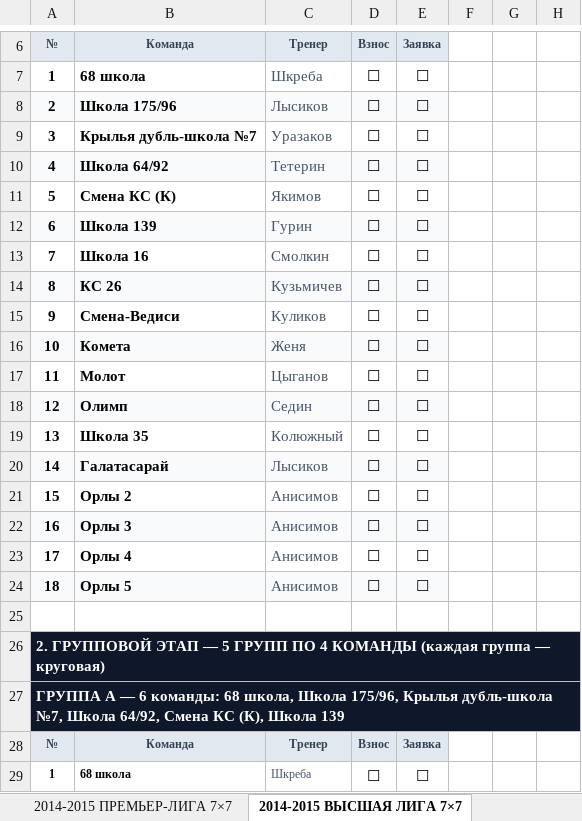
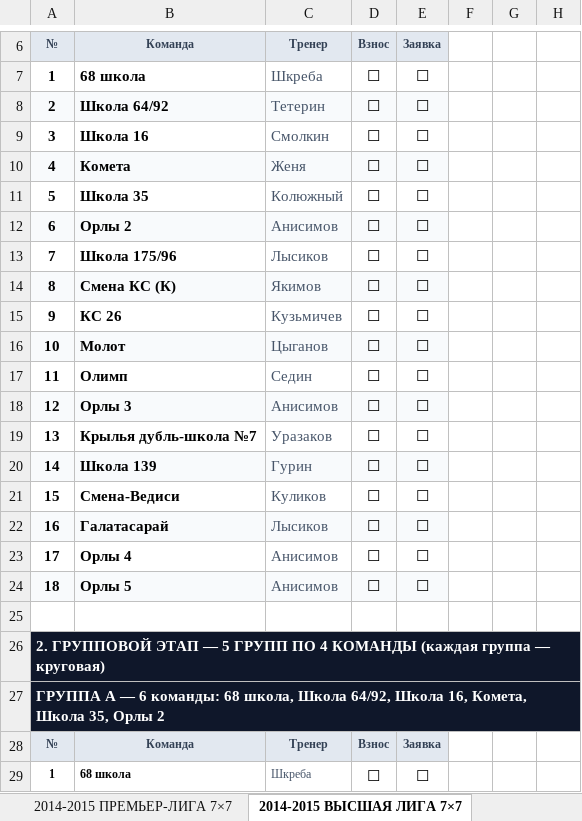
Before and after one commit to mixx15254-a11y/Mikhail, an Excel workbook: Mikhail_5_Sezonov_Raspisanie.xlsx, sheet 2014-2015 ВЫСШАЯ ЛИГА 7×7, drawn as a sheet; only a part is shown, gaps mark what is left out; values as stored, in another font and other column widths than the file's, no borders; the diff covers the shown part only; the diff names each change by its address in the sheet, - before the commit and + after, or states it on an @@ line.

Commit message:
fix: разнес одинаковые команды по разным группам — Орлы и Огонь/Профики/Эверест теперь в разных группах
Co-authored-by: arena-agent <297053741+arena-agent@users.noreply.github.com>

```diff
--- a/Mikhail_5_Sezonov_Raspisanie.xlsx (sheet 2014-2015 ВЫСШАЯ ЛИГА 7×7)
+++ b/Mikhail_5_Sezonov_Raspisanie.xlsx (sheet 2014-2015 ВЫСШАЯ ЛИГА 7×7)
-B8: Школа 175/96
+B8: Школа 64/92
-C8: Лысиков
+C8: Тетерин
-B9: Крылья дубль-школа №7
+B9: Школа 16
-C9: Уразаков
+C9: Смолкин
-B10: Школа 64/92
+B10: Комета
-C10: Тетерин
+C10: Женя
-B11: Смена КС (К)
+B11: Школа 35
-C11: Якимов
+C11: Колюжный
-B12: Школа 139
+B12: Орлы 2
-C12: Гурин
+C12: Анисимов
-B13: Школа 16
+B13: Школа 175/96
-C13: Смолкин
+C13: Лысиков
-B14: КС 26
+B14: Смена КС (К)
-C14: Кузьмичев
+C14: Якимов
-B15: Смена-Ведиси
+B15: КС 26
-C15: Куликов
+C15: Кузьмичев
-B16: Комета
+B16: Молот
-C16: Женя
+C16: Цыганов
-B17: Молот
+B17: Олимп
-C17: Цыганов
+C17: Седин
-B18: Олимп
+B18: Орлы 3
-C18: Седин
+C18: Анисимов
-B19: Школа 35
+B19: Крылья дубль-школа №7
-C19: Колюжный
+C19: Уразаков
-B20: Галатасарай
+B20: Школа 139
-C20: Лысиков
+C20: Гурин
-B21: Орлы 2
+B21: Смена-Ведиси
-C21: Анисимов
+C21: Куликов
-B22: Орлы 3
+B22: Галатасарай
-C22: Анисимов
+C22: Лысиков
-A27: …школа, Школа 175/96, Крылья дубль-школа №7, Школа 64/92, Смена КС (К), Школа 139
+A27: …школа, Школа 64/92, Школа 16, Комета, Школа 35, Орлы 2
```
Also changed, not shown: 2 added rows, 2 removed rows, 98 edited cells and cell formats elsewhere in this sheet, sheet 2016-2017 ВЫСШАЯ ЛИГА 5×5 — 5 Г, 2 other files.
